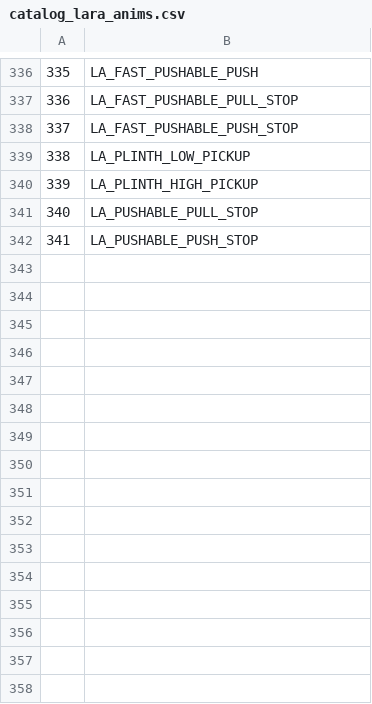
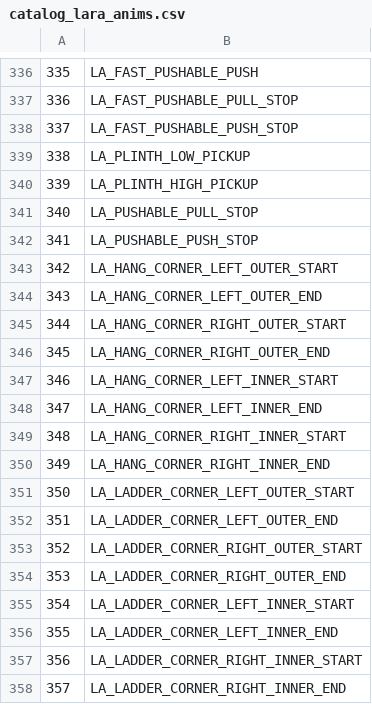
Before and after one commit to LostArtefacts/TRX, a CSV file: data/trx/ship/games/tr1/catalog_lara_anims.csv, drawn as a sheet; only a part is shown, gaps mark what is left out.

Commit message:
lara: support corner shimmy

```diff
--- a/data/trx/ship/games/tr1/catalog_lara_anims.csv
+++ b/data/trx/ship/games/tr1/catalog_lara_anims.csv
@@ -342 +342,17 @@
 341, LA_PUSHABLE_PUSH_STOP
+342, LA_HANG_CORNER_LEFT_OUTER_START
+343, LA_HANG_CORNER_LEFT_OUTER_END
+344, LA_HANG_CORNER_RIGHT_OUTER_START
+345, LA_HANG_CORNER_RIGHT_OUTER_END
+346, LA_HANG_CORNER_LEFT_INNER_START
+347, LA_HANG_CORNER_LEFT_INNER_END
+348, LA_HANG_CORNER_RIGHT_INNER_START
+349, LA_HANG_CORNER_RIGHT_INNER_END
+350, LA_LADDER_CORNER_LEFT_OUTER_START
+351, LA_LADDER_CORNER_LEFT_OUTER_END
+352, LA_LADDER_CORNER_RIGHT_OUTER_START
+353, LA_LADDER_CORNER_RIGHT_OUTER_END
+354, LA_LADDER_CORNER_LEFT_INNER_START
+355, LA_LADDER_CORNER_LEFT_INNER_END
+356, LA_LADDER_CORNER_RIGHT_INNER_START
+357, LA_LADDER_CORNER_RIGHT_INNER_END
```
Also changed, not shown: data/trx/ship/games/tr1/catalog_lara_states.csv, data/trx/ship/games/tr2/catalog_lara_anims.csv, 27 other files.
